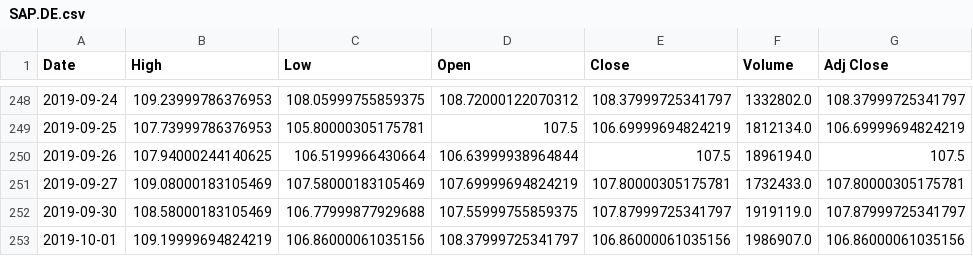
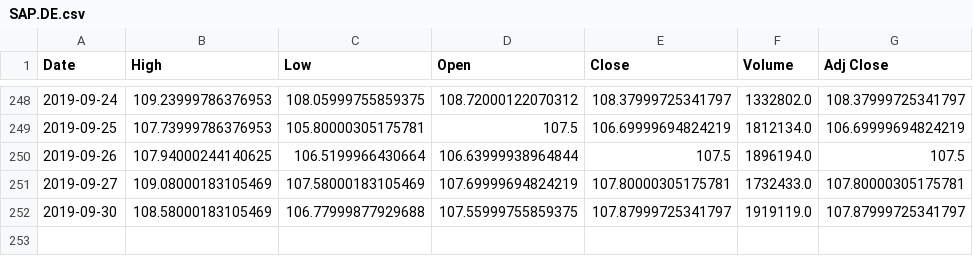
Before and after one commit to syikmis/deep_stock_ranker, a CSV file: data/DAX30/val/SAP.DE.csv, drawn as a sheet; only a part is shown, gaps mark what is left out.

```diff
--- a/data/DAX30/val/SAP.DE.csv
+++ b/data/DAX30/val/SAP.DE.csv
@@ -252,2 +252 @@ Date,High,Low,Open,Close,Volume,Adj Close
 2019-09-30,108.58000183105469,106.77999877929688,107.55999755859375,107.87999725341797,1919119.0,107.87999725341797
-2019-10-01,109.19999694824219,106.86000061035156,108.37999725341797,106.86000061035156,1986907.0,106.86000061035156
```
Also changed, not shown: data/DAX30/train/BAYN.DE.csv, data/DAX30/val/BEI.DE.csv, 43 other files.
